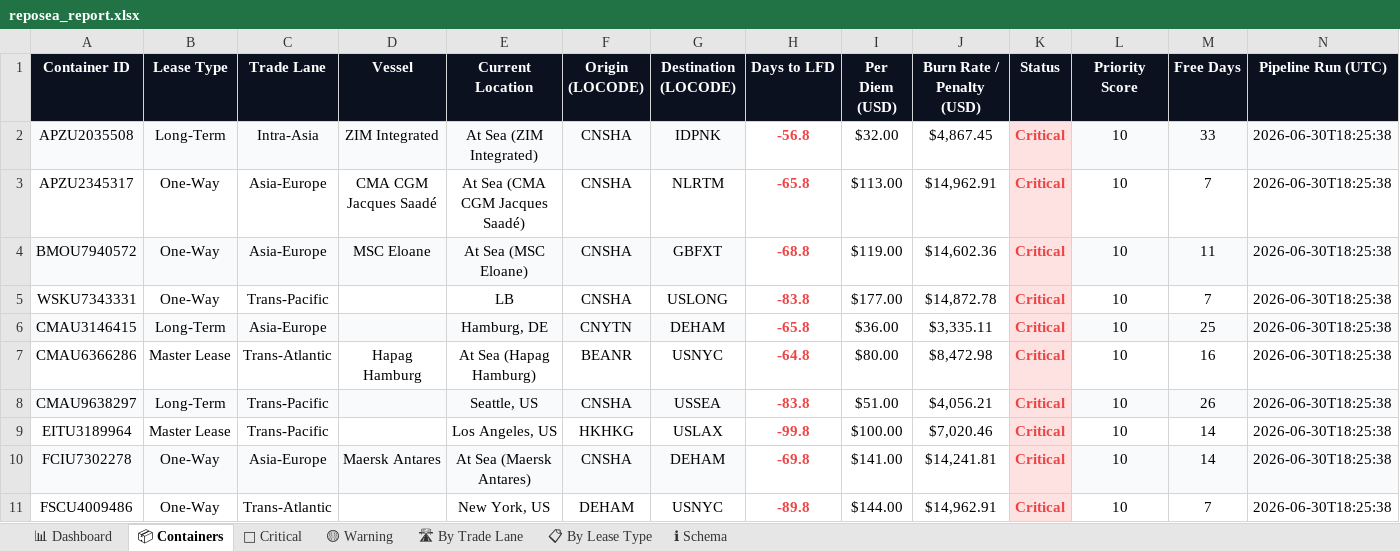
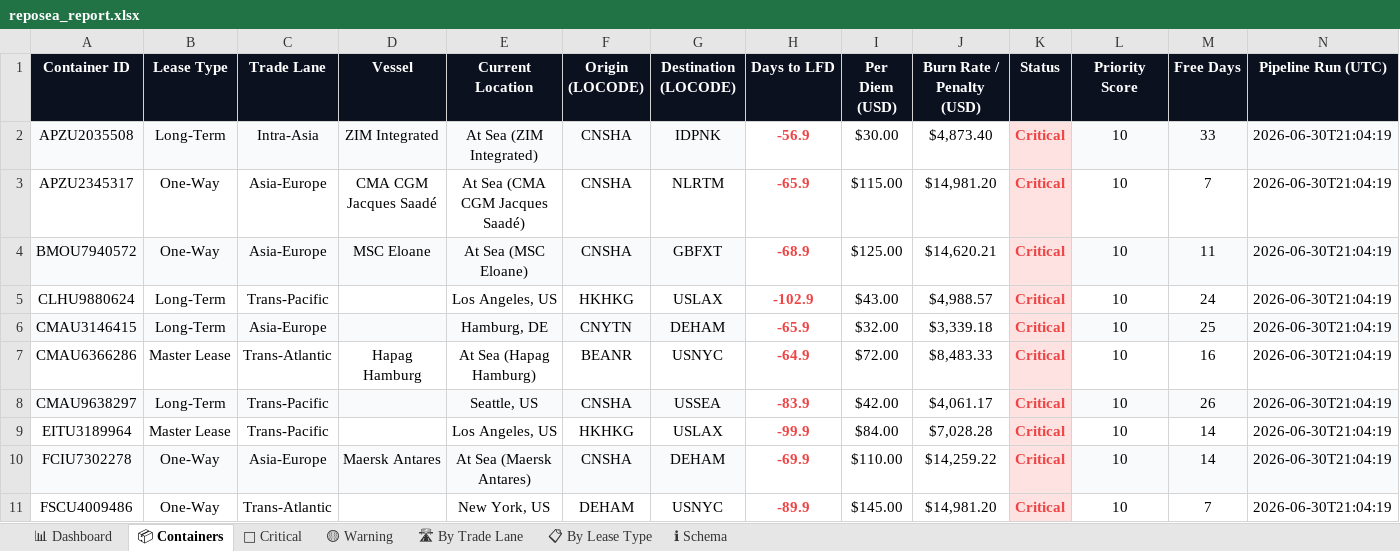
Before and after one commit to rahulmistry18/Reposea_container_optimizer, an Excel workbook: data/exports/reposea_report.xlsx, sheet 📦 Containers, drawn as a sheet; only a part is shown; values as stored, in another font and other column widths than the file's, no borders; table styles not drawn; removed rows and columns are numbered as before the commit, all else as after; the diff covers the shown part only; the diff names each change by its address in the sheet, - before the commit and + after, or states it on an @@ line.

Commit message:
chore(data): pipeline run 2026-06-30T13:04:20Z [skip ci]

```diff
--- a/data/exports/reposea_report.xlsx (sheet 📦 Containers)
+++ b/data/exports/reposea_report.xlsx (sheet 📦 Containers)
-H2 (Days to LFD): -56.8
+H2 (Days to LFD): -56.9
-I2 (Per Diem (USD)): $32.00
+I2 (Per Diem (USD)): $30.00
-J2 (Burn Rate / Penalty (USD)): $4,867.45
+J2 (Burn Rate / Penalty (USD)): $4,873.40
-N2:N4 (Pipeline Run (UTC)): 2026-06-30T18:25:38
+N2:N4 (Pipeline Run (UTC)): 2026-06-30T21:04:19
-H3 (Days to LFD): -65.8
+H3 (Days to LFD): -65.9
-I3 (Per Diem (USD)): $113.00
+I3 (Per Diem (USD)): $115.00
-J3 (Burn Rate / Penalty (USD)): $14,962.91
+J3 (Burn Rate / Penalty (USD)): $14,981.20
-H4 (Days to LFD): -68.8
+H4 (Days to LFD): -68.9
-I4 (Per Diem (USD)): $119.00
+I4 (Per Diem (USD)): $125.00
-J4 (Burn Rate / Penalty (USD)): $14,602.36
+J4 (Burn Rate / Penalty (USD)): $14,620.21
-row 5: WSKU7343331 | One-Way | Trans-Pacific |  | LB | CNSHA | USLONG | -83.8 | $177.00 | $14,872.78 | Critical | 10 | 7 | 2026-06-30T18:25:38
+row 5: CLHU9880624 | Long-Term | Trans-Pacific |  | Los Angeles, US | HKHKG | USLAX | -102.9 | $43.00 | $4,988.57 | Critical | 10 | 24 | 2026-06-30T21:04:19
-H6 (Days to LFD): -65.8
+H6 (Days to LFD): -65.9
-I6 (Per Diem (USD)): $36.00
+I6 (Per Diem (USD)): $32.00
-J6 (Burn Rate / Penalty (USD)): $3,335.11
+J6 (Burn Rate / Penalty (USD)): $3,339.18
-N6:N11 (Pipeline Run (UTC)): 2026-06-30T18:25:38
+N6:N11 (Pipeline Run (UTC)): 2026-06-30T21:04:19
-H7 (Days to LFD): -64.8
+H7 (Days to LFD): -64.9
-I7 (Per Diem (USD)): $80.00
+I7 (Per Diem (USD)): $72.00
-J7 (Burn Rate / Penalty (USD)): $8,472.98
+J7 (Burn Rate / Penalty (USD)): $8,483.33
-H8 (Days to LFD): -83.8
+H8 (Days to LFD): -83.9
-I8 (Per Diem (USD)): $51.00
+I8 (Per Diem (USD)): $42.00
-J8 (Burn Rate / Penalty (USD)): $4,056.21
+J8 (Burn Rate / Penalty (USD)): $4,061.17
-H9 (Days to LFD): -99.8
+H9 (Days to LFD): -99.9
-I9 (Per Diem (USD)): $100.00
+I9 (Per Diem (USD)): $84.00
-J9 (Burn Rate / Penalty (USD)): $7,020.46
+J9 (Burn Rate / Penalty (USD)): $7,028.28
-H10 (Days to LFD): -69.8
+H10 (Days to LFD): -69.9
-I10 (Per Diem (USD)): $141.00
+I10 (Per Diem (USD)): $110.00
-J10 (Burn Rate / Penalty (USD)): $14,241.81
+J10 (Burn Rate / Penalty (USD)): $14,259.22
-H11 (Days to LFD): -89.8
+H11 (Days to LFD): -89.9
-I11 (Per Diem (USD)): $144.00
+I11 (Per Diem (USD)): $145.00
-J11 (Burn Rate / Penalty (USD)): $14,962.91
+J11 (Burn Rate / Penalty (USD)): $14,981.20
```
Also changed, not shown: 14 added rows, 14 removed rows, 51 edited cells and cell formats elsewhere in this sheet, sheet 🔴 Critical, sheet 🛣 By Trade Lane, sheet 📊 Dashboard, sheet 📋 By Lease Type, sheet 🟡 Warning, 7 other files.
